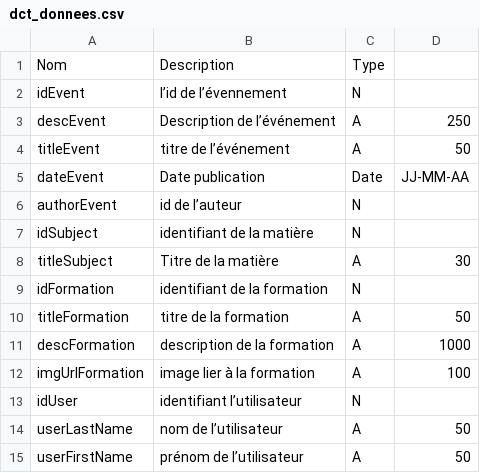
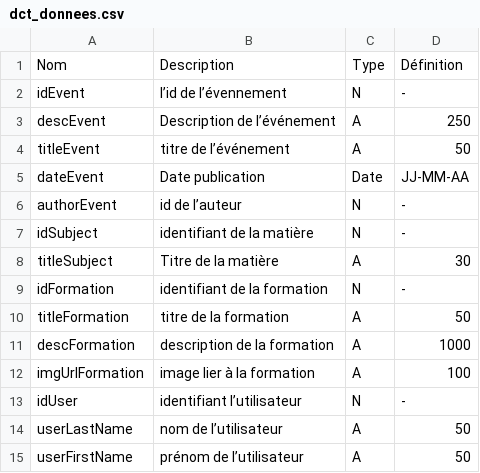
Before and after one commit to dutinfo-projets3/basededonnee, a CSV file: dct_donnees.csv, drawn as a sheet; only a part is shown; the diff covers the shown part only.

```diff
--- a/dct_donnees.csv
+++ b/dct_donnees.csv
@@ -1,3 +1,3 @@
-Nom,Description,Type,
-idEvent,l’id de l’évennement,N,
+Nom,Description,Type,Définition
+idEvent,l’id de l’évennement,N,-
 descEvent,Description de l’événement,A,250
@@ -5,6 +5,6 @@ titleEvent,titre de l’événement,A,50
 dateEvent ,Date publication,Date,JJ-MM-AA
-authorEvent,id de l’auteur,N,
-idSubject,identifiant de la matière,N,
+authorEvent,id de l’auteur,N,-
+idSubject,identifiant de la matière,N,-
 titleSubject,Titre de la matière,A,30
-idFormation,identifiant de la formation,N,
+idFormation,identifiant de la formation,N,-
 titleFormation,titre de la formation,A,50
@@ -12,3 +12,3 @@ descFormation,description de la formation,A,1000
 imgUrlFormation,image lier à la formation,A,100
-idUser,identifiant l’utilisateur,N,
+idUser,identifiant l’utilisateur,N,-
 userLastName,nom de l’utilisateur,A,50
```
Also changed, not shown: 9 edited cells elsewhere in this file, 1 other file.
